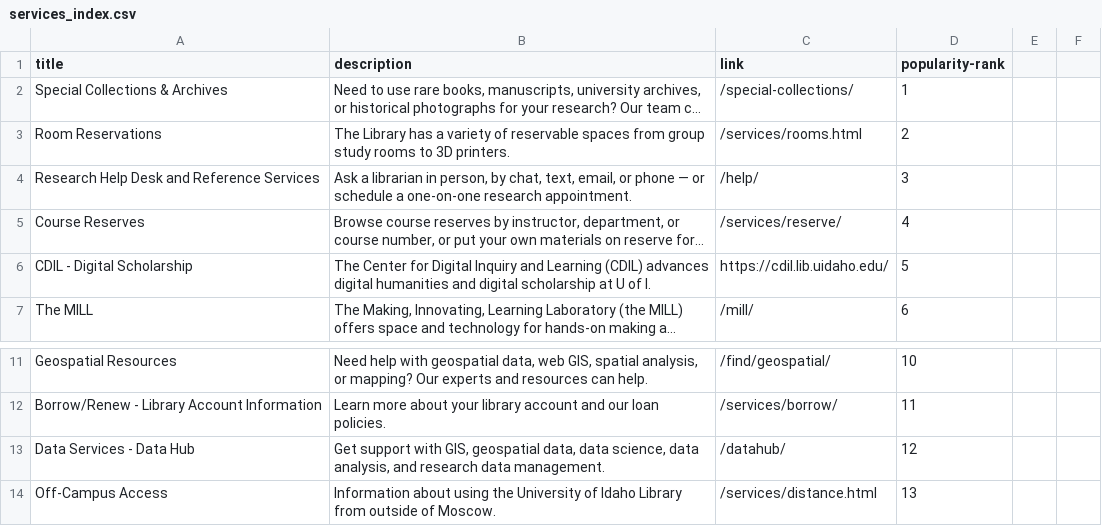
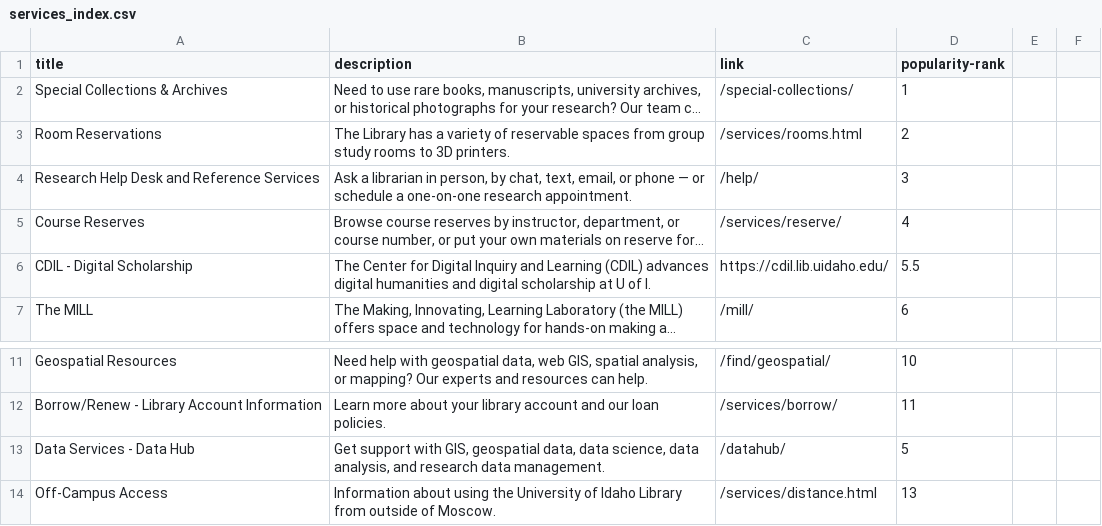
Before and after one commit to uidaholib/mainweb-lib-uidaho, a CSV file: _data/services_index.csv, drawn as a sheet; only a part is shown, gaps mark what is left out; long unchanged cells end in …; the diff names each change by its address in the sheet, - before the commit and + after, or states it on an @@ line.

Commit message:
Update services_index.csv

```diff
--- a/_data/services_index.csv
+++ b/_data/services_index.csv
-D6 (popularity-rank): 5
+D6 (popularity-rank): 5.5
-D13 (popularity-rank): 12
+D13 (popularity-rank): 5
```
